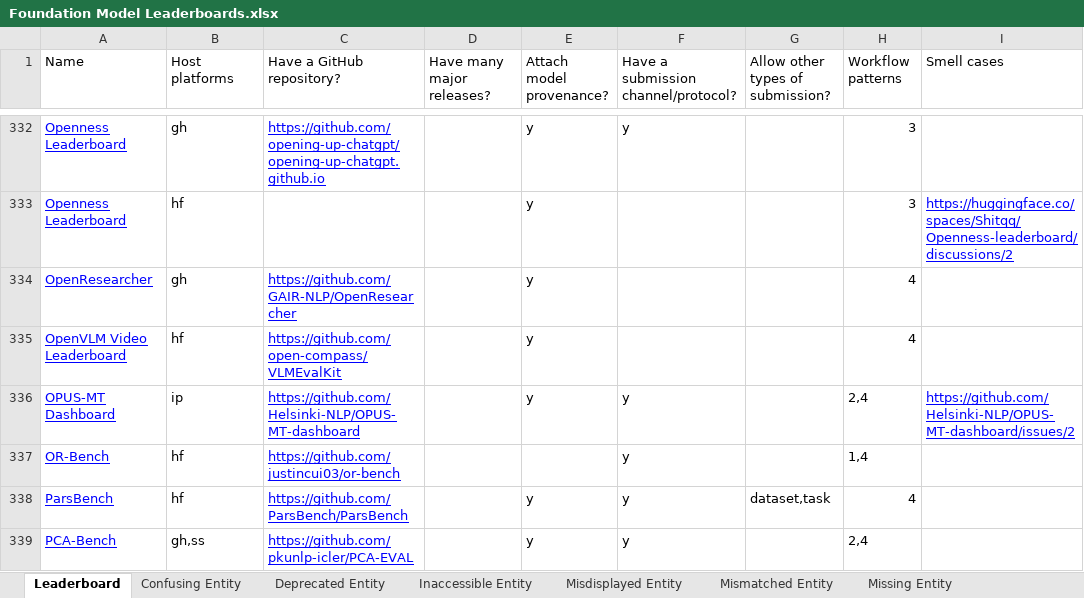
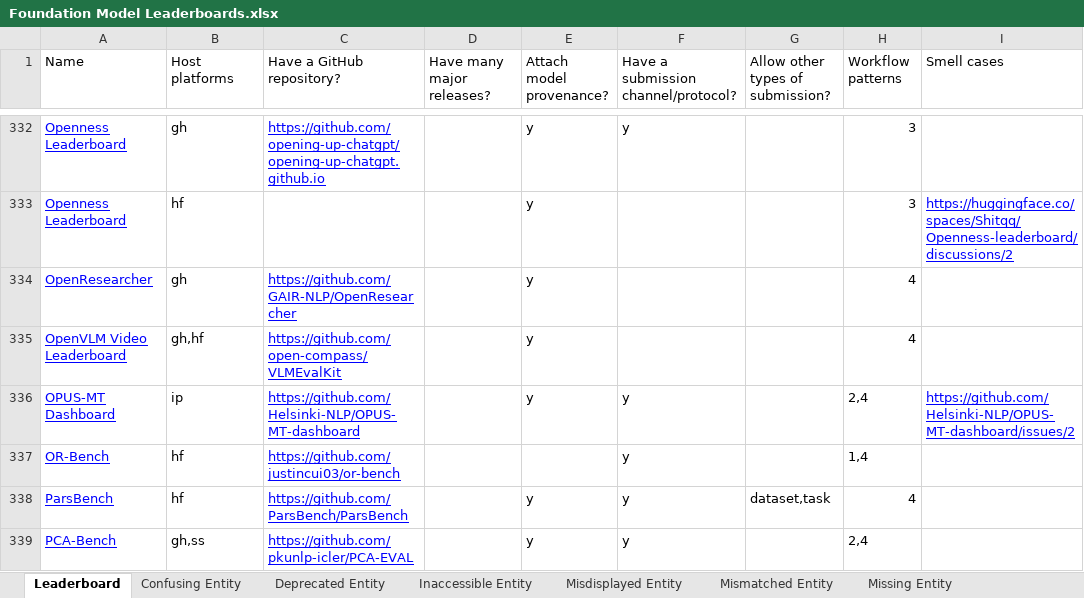
Before and after one commit to zhimin-z/Foundation-Model-Leaderboard-Survey, an Excel workbook: result/Foundation Model Leaderboards.xlsx, sheet Leaderboard, drawn as a sheet; only a part is shown, gaps mark what is left out; values as stored, in another font and other column widths than the file's, no borders; charts and pictures not drawn; the diff names each change by its address in the sheet, - before the commit and + after, or states it on an @@ line.

Commit message:
refine smell case state

```diff
--- a/result/Foundation Model Leaderboards.xlsx (sheet Leaderboard)
+++ b/result/Foundation Model Leaderboards.xlsx (sheet Leaderboard)
-B335 (Host platforms): hf
+B335 (Host platforms): gh,hf
```
Also changed, not shown: 2 other files.
